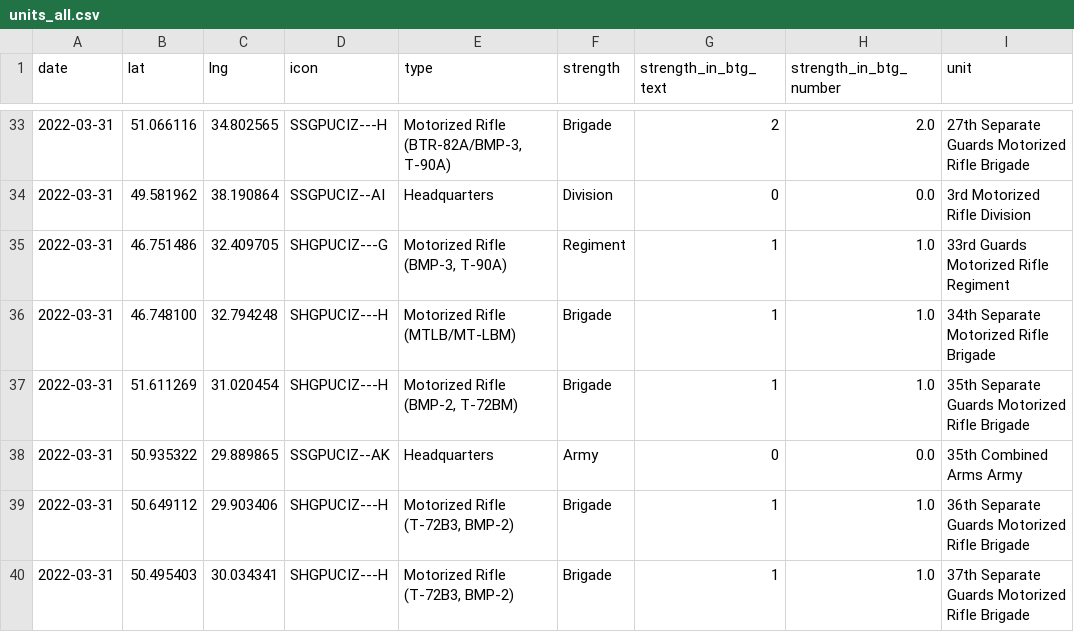
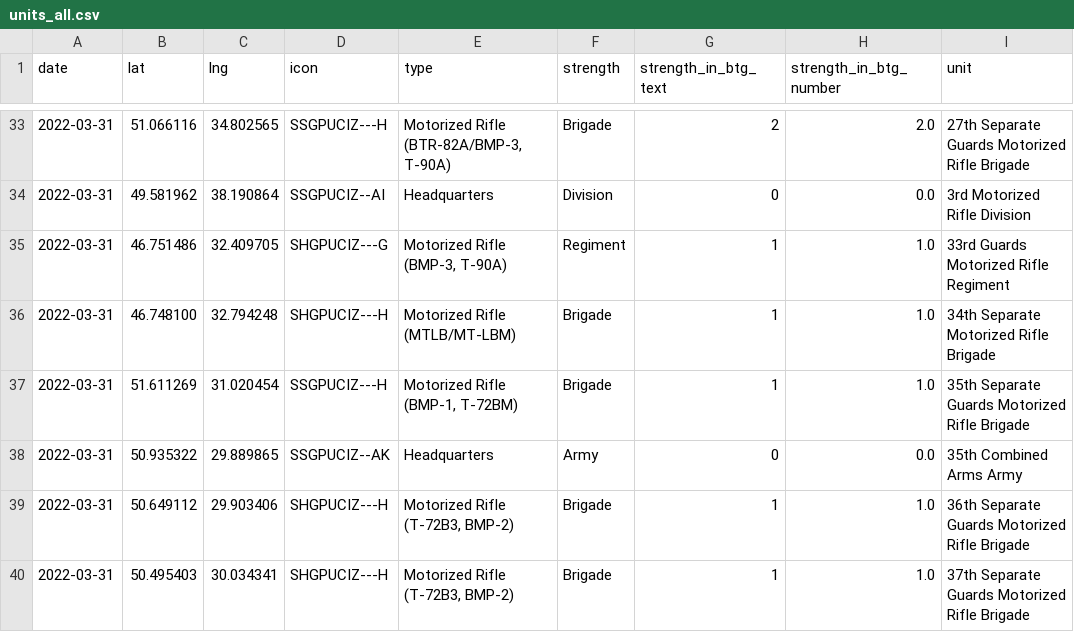
Before and after one commit to simonhuwiler/uawardata, a CSV file: data/csv/units_all.csv, drawn as a sheet; only a part is shown, gaps mark what is left out; the diff covers the shown part only; the diff names each change by its address in the sheet, - before the commit and + after, or states it on an @@ line.

```diff
--- a/data/csv/units_all.csv
+++ b/data/csv/units_all.csv
-D37 (icon): SHGPUCIZ---H
+D37 (icon): SSGPUCIZ---H
-E37 (type): Motorized Rifle (BMP-2, T-72BM)
+E37 (type): Motorized Rifle (BMP-1, T-72BM)
```
Also changed, not shown: 1 removed row and 29 edited cells elsewhere in this file, data/csv/units_current.csv, 2 other files.
